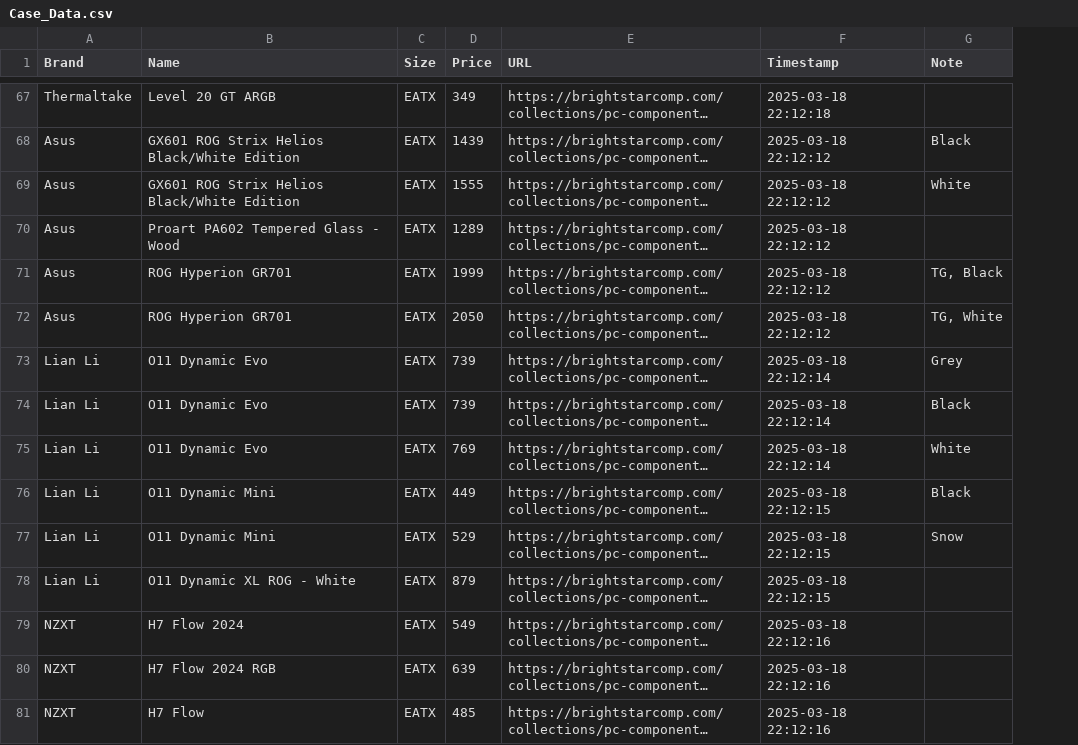
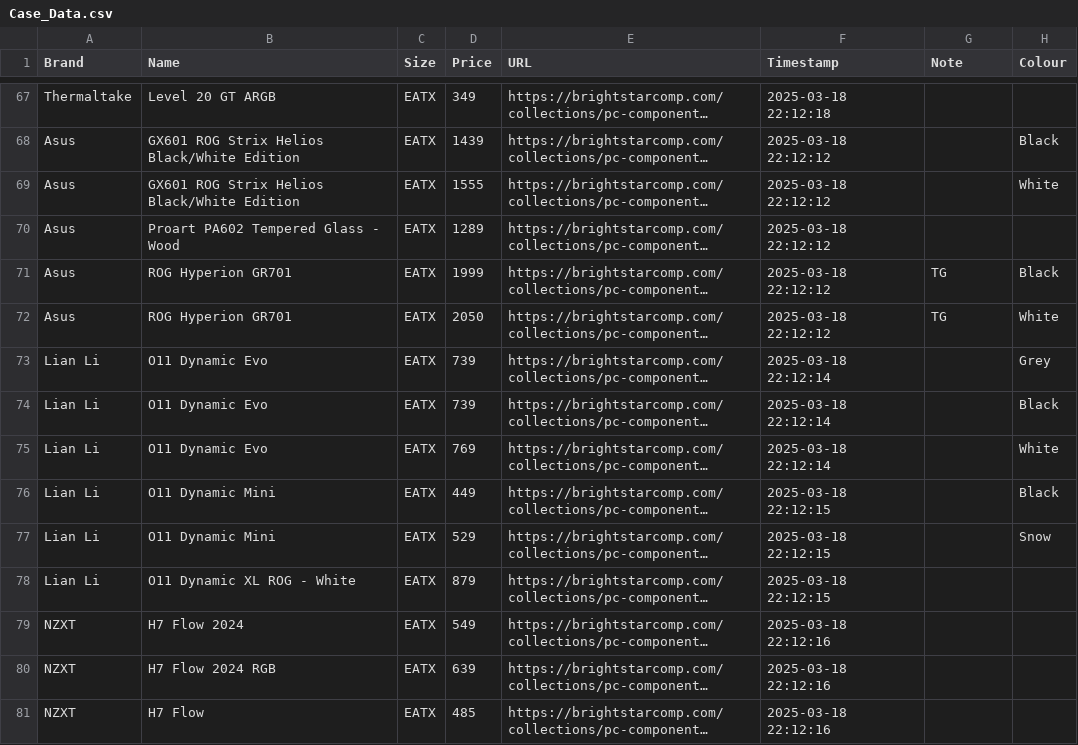
Before and after one commit to itsnotzul/Gaming-PC-Recommendation-System, a CSV file: data/parts/Case_Data.csv, drawn as a sheet; only a part is shown, gaps mark what is left out; long unchanged cells end in …; the diff covers the shown part only; the diff names each change by its address in the sheet, - before the commit and + after, or states it on an @@ line.

```diff
--- a/data/parts/Case_Data.csv
+++ b/data/parts/Case_Data.csv
+column H (Colour), rows 68-77: Black | White |  | Black | White | Grey | Black | White | Black | Snow
-G68 (Note): Black
+G68 (Note): (empty)
-G69 (Note): White
+G69 (Note): (empty)
-G71 (Note): TG, Black
+G71 (Note): TG
-G72 (Note): TG, White
+G72 (Note): TG
-G73 (Note): Grey
+G73 (Note): (empty)
-G74 (Note): Black
+G74 (Note): (empty)
-G75 (Note): White
+G75 (Note): (empty)
-G76 (Note): Black
+G76 (Note): (empty)
-G77 (Note): Snow
+G77 (Note): (empty)
```
Also changed, not shown: 115 edited cells elsewhere in this file, 2 other files.
